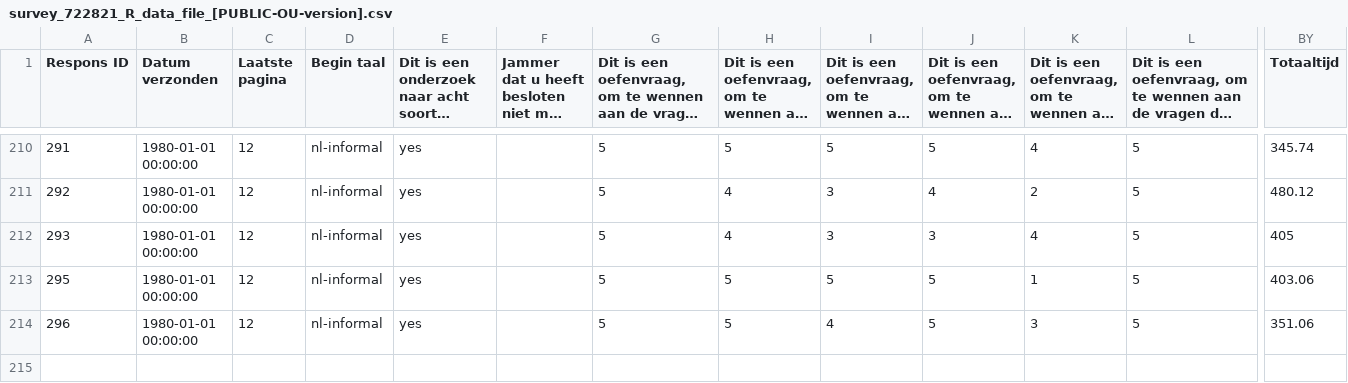
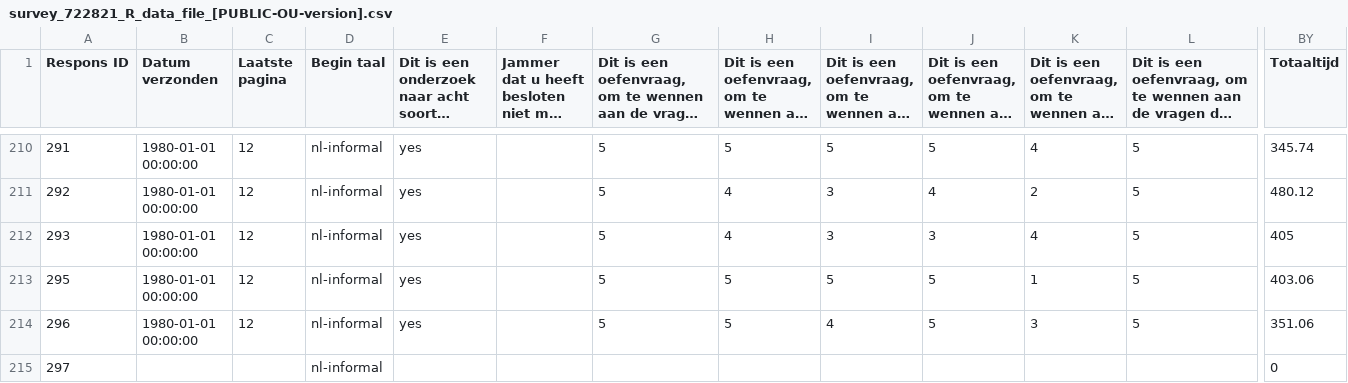
Before and after one commit to academy-of-behavior-change/ciberlite, a CSV file: results-data-raw/survey_722821_R_data_file_[PUBLIC-OU-version].csv, drawn as a sheet; only a part is shown, gaps mark what is left out; long unchanged cells end in …; rows hold the shown columns only; the diff names each change by its address in the sheet, - before the commit and + after, or states it on an @@ line.

Commit message:
Re-ran analyses with final dataset

```diff
--- a/results-data-raw/survey_722821_R_data_file_[PUBLIC-OU-version].csv
+++ b/results-data-raw/survey_722821_R_data_file_[PUBLIC-OU-version].csv
+row 215: 297 |  |  | nl-informal |  |  |  |  |  |  |  |  | 0
```
Also changed, not shown: 5 other files.
